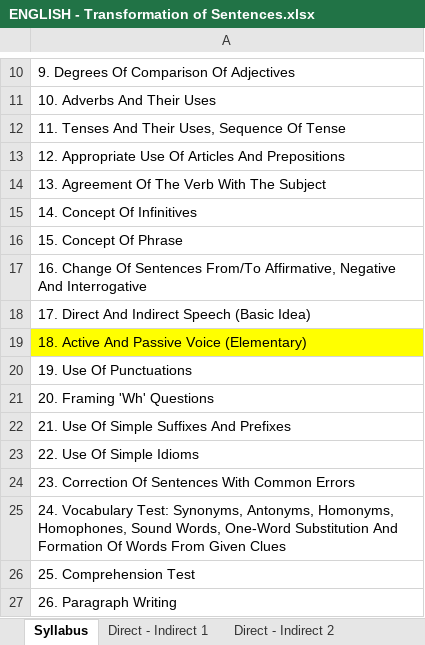
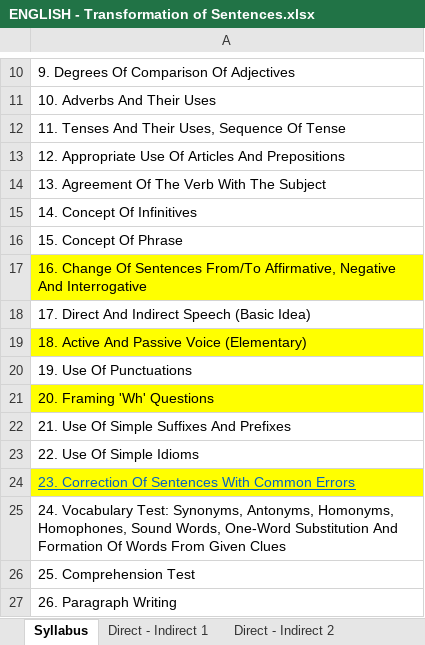
Before and after one commit to dilipkrpatra/question-paper-app, an Excel workbook: question_bank/ENGLISH - Transformation of Sentences.xlsx, sheet Syllabus, drawn as a sheet; only a part is shown, gaps mark what is left out; values as stored, in another font and other column widths than the file's, no borders; the diff names each change by its address in the sheet, - before the commit and + after, or states it on an @@ line.

```diff
--- a/question_bank/ENGLISH - Transformation of Sentences.xlsx (sheet Syllabus)
+++ b/question_bank/ENGLISH - Transformation of Sentences.xlsx (sheet Syllabus)
-A17 fill: none
+A17 fill: #FFFF00
-A21 fill: none
+A21 fill: #FFFF00
@@ A24 fill: none → #FFFF00, underline: off → on, text colour: black → #0563C1 @@
```
Also changed, not shown: sheet Affirmative-Negative, sheet Direct - Indirect 2, sheet Direct - Indirect 1, sheet Direct-Indirect 3, sheet Correct Sentences, sheet Transformation (mix), other sheet tabs, question_bank/BENGALI.xlsx, question_bank/MATHS.xlsx.
